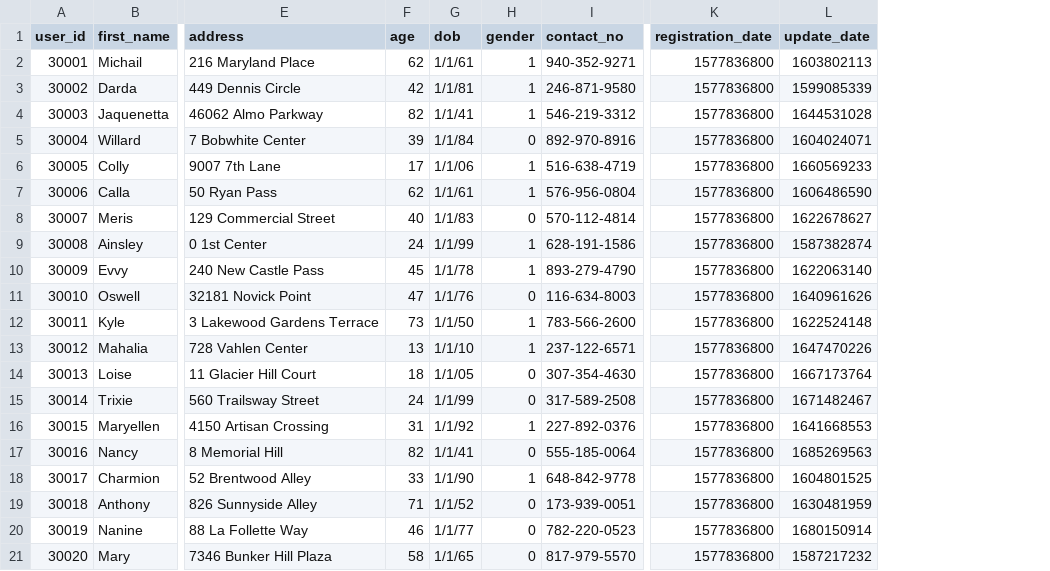
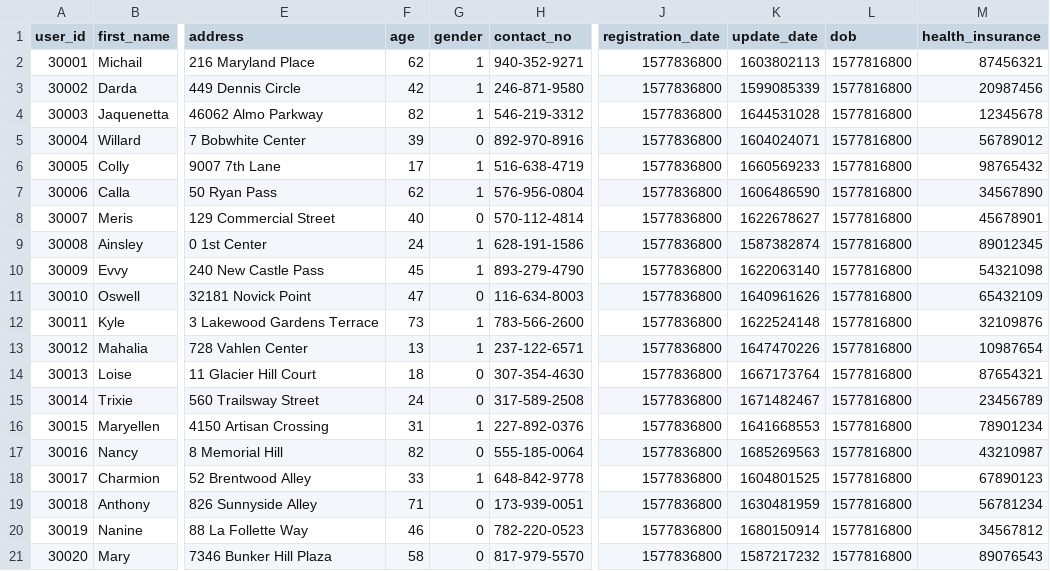
Before and after one commit to mitalee18/520_Project_Binary_Brigade, a CSV file: services/server/data/patient.csv, drawn as a sheet; only a part is shown, gaps mark what is left out; removed rows and columns are numbered as before the commit, all else as after; the diff names each change by its address in the sheet, - before the commit and + after, or states it on an @@ line.

```diff
--- a/services/server/data/patient.csv
+++ b/services/server/data/patient.csv
-column G (dob), rows 2-21: 1/1/61 | 1/1/81 | 1/1/41 | 1/1/84 | 1/1/06 | 1/1/61 | 1/1/83 | 1/1/99 | 1/1/78 | 1/1/76 | 1/1/50 | 1/1/10 | 1/1/05 | 1/1/99 | 1/1/92 | 1/1/41 | 1/1/90 | 1/1/52 | 1/1/77 | 1/1/65
+column L (dob), rows 2-21: all 1577816800
+column M (health_insurance), rows 2-21: 87456321 | 20987456 | 12345678 | 56789012 | 98765432 | 34567890 | 45678901 | 89012345 | 54321098 | 65432109 | 32109876 | 10987654 | 87654321 | 23456789 | 78901234 | 43210987 | 67890123 | 56781234 | 34567812 | 89076543
```
Also changed, not shown: services/server/data/doctor.csv, services/server/data/patient_document.csv.
